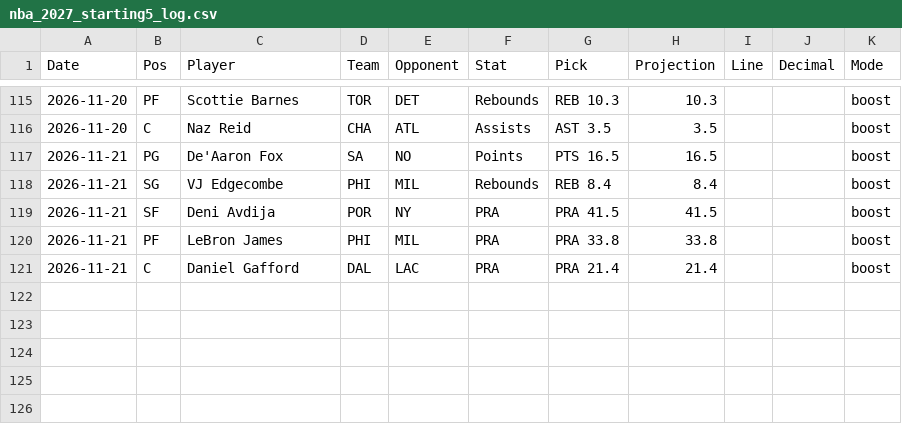
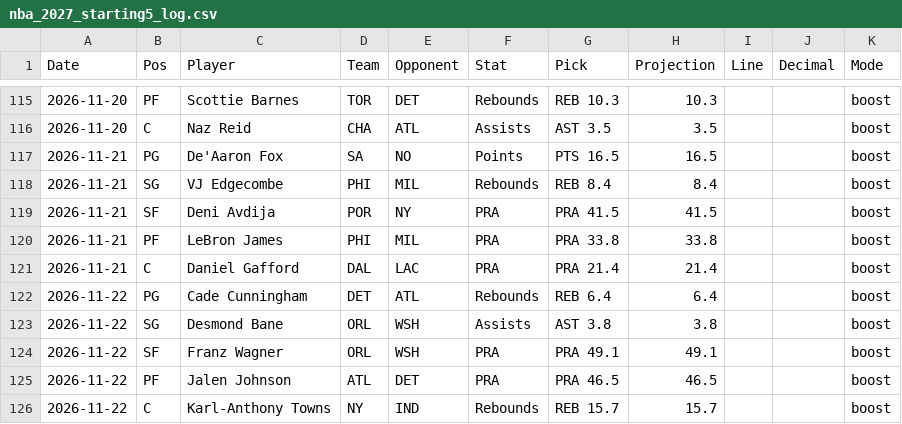
Before and after one commit to HitByOne/NBAData, a CSV file: records/nba_2027_starting5_log.csv, drawn as a sheet; only a part is shown, gaps mark what is left out; the diff names each change by its address in the sheet, - before the commit and + after, or states it on an @@ line.

```diff
--- a/records/nba_2027_starting5_log.csv
+++ b/records/nba_2027_starting5_log.csv
+row 122: 2026-11-22 | PG | Cade Cunningham | DET | ATL | Rebounds | REB 6.4 | 6.4 |  |  | boost
+row 123: 2026-11-22 | SG | Desmond Bane | ORL | WSH | Assists | AST 3.8 | 3.8 |  |  | boost
+row 124: 2026-11-22 | SF | Franz Wagner | ORL | WSH | PRA | PRA 49.1 | 49.1 |  |  | boost
+row 125: 2026-11-22 | PF | Jalen Johnson | ATL | DET | PRA | PRA 46.5 | 46.5 |  |  | boost
+row 126: 2026-11-22 | C | Karl-Anthony Towns | NY | IND | Rebounds | REB 15.7 | 15.7 |  |  | boost
```
Also changed, not shown: site/data/nba_2027_injury_report.csv, site/data/nba_2027_prop_odds_status.csv, 5 other files.
